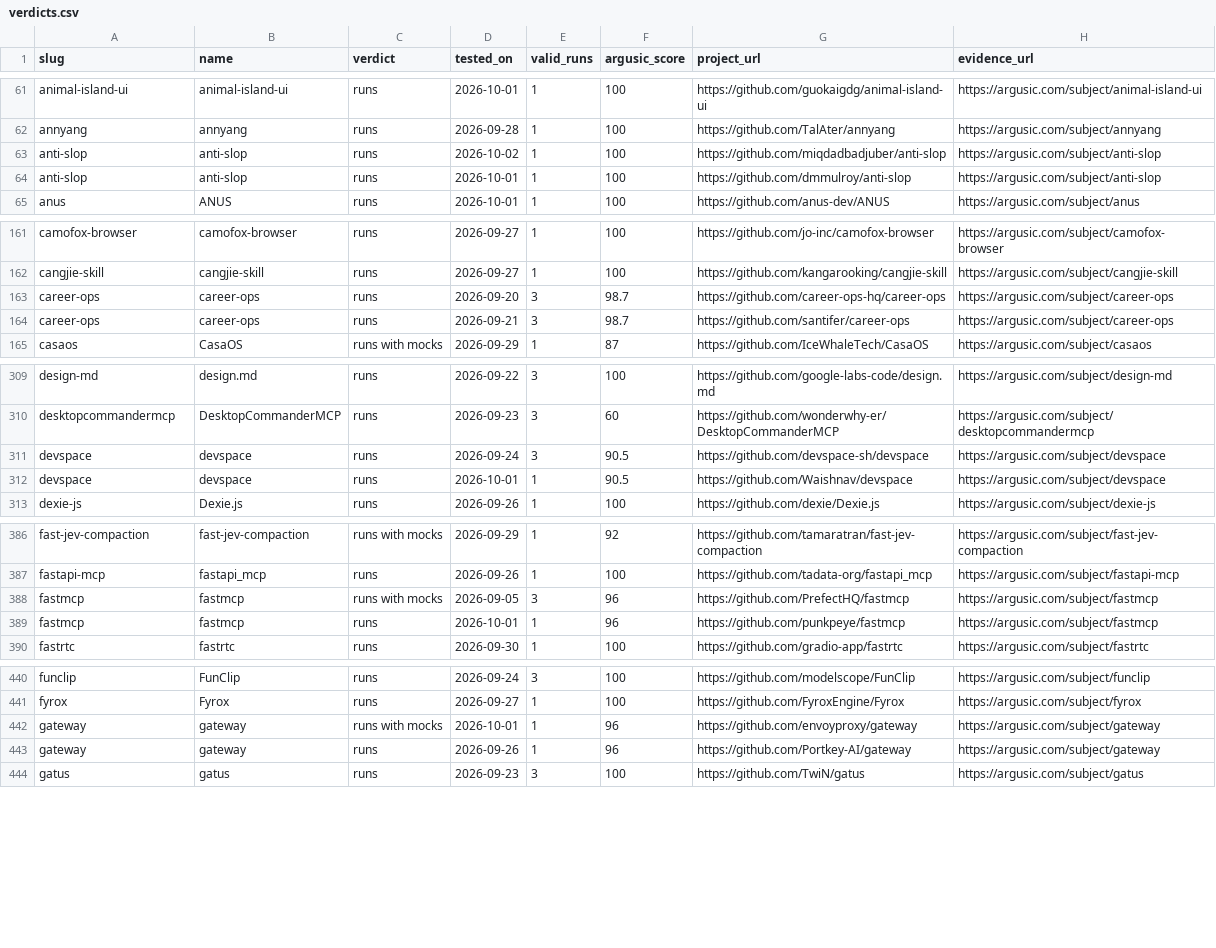
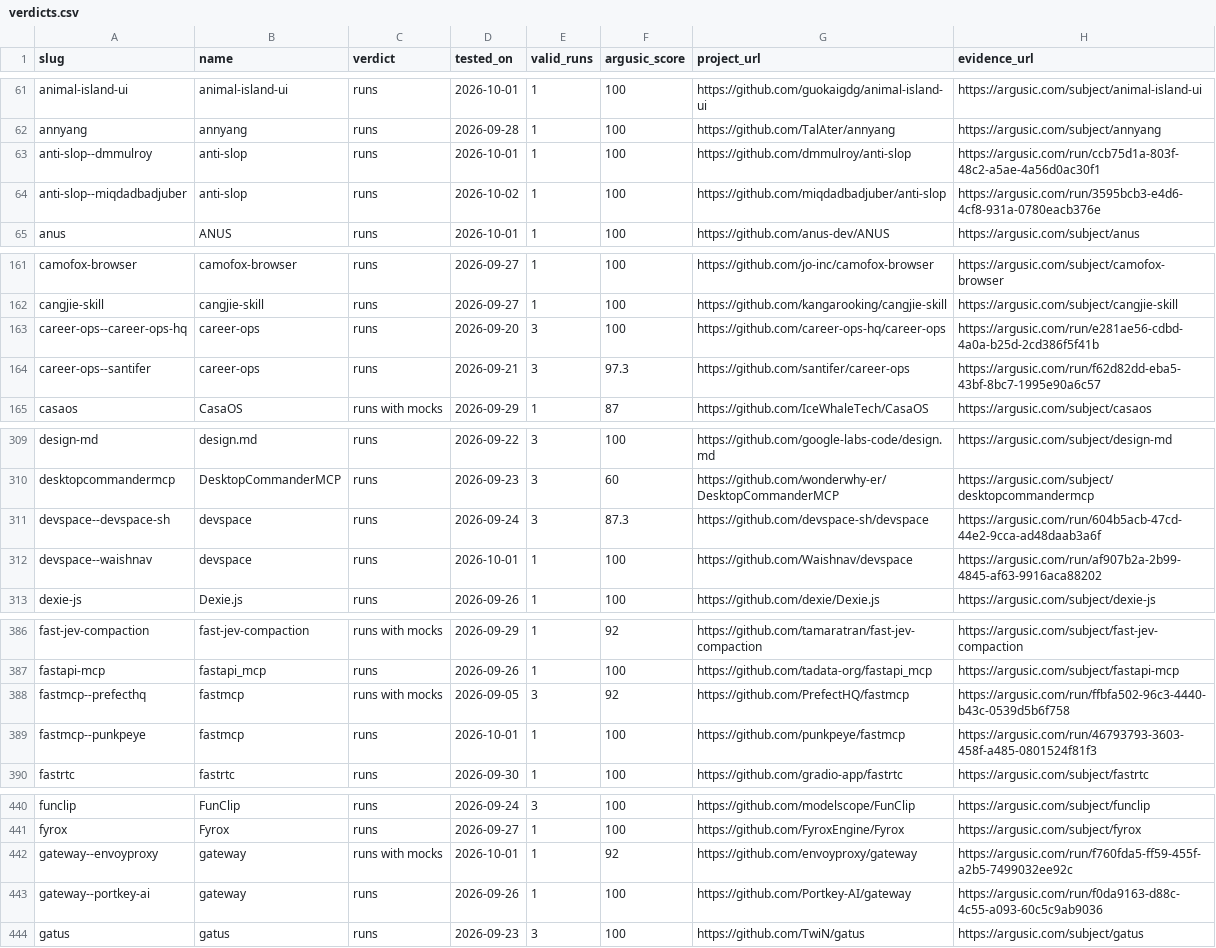
Before and after one commit to Argusic/does-it-run, a CSV file: data/verdicts.csv, drawn as a sheet; only a part is shown, gaps mark what is left out; the diff covers the shown part only.

Commit message:
Update results: 1303 subjects (2026-10-03)

```diff
--- a/data/verdicts.csv
+++ b/data/verdicts.csv
@@ -62,4 +62,4 @@ animal-island-ui,animal-island-ui,runs,2026-10-01,1,100,https://github.com/guoka
 annyang,annyang,runs,2026-09-28,1,100,https://github.com/TalAter/annyang,https://argusic.com/subject/annyang
-anti-slop,anti-slop,runs,2026-10-02,1,100,https://github.com/miqdadbadjuber/anti-slop,https://argusic.com/subject/anti-slop
-anti-slop,anti-slop,runs,2026-10-01,1,100,https://github.com/dmmulroy/anti-slop,https://argusic.com/subject/anti-slop
+anti-slop--dmmulroy,anti-slop,runs,2026-10-01,1,100,https://github.com/dmmulroy/anti-slop,https://argusic.com/run/ccb75d1a-803f-48c2-a5ae-4a56d0ac30f1
+anti-slop--miqdadbadjuber,anti-slop,runs,2026-10-02,1,100,https://github.com/miqdadbadjuber/anti-slop,https://argusic.com/run/3595bcb3-e4d6-4cf8-931a-0780eacb376e
 anus,ANUS,runs,2026-10-01,1,100,https://github.com/anus-dev/ANUS,https://argusic.com/subject/anus
@@ -162,4 +162,4 @@ camofox-browser,camofox-browser,runs,2026-09-27,1,100,https://github.com/jo-inc/
 cangjie-skill,cangjie-skill,runs,2026-09-27,1,100,https://github.com/kangarooking/cangjie-skill,https://argusic.com/subject/cangjie-skill
-career-ops,career-ops,runs,2026-09-20,3,98.7,https://github.com/career-ops-hq/career-ops,https://argusic.com/subject/career-ops
-career-ops,career-ops,runs,2026-09-21,3,98.7,https://github.com/santifer/career-ops,https://argusic.com/subject/career-ops
+career-ops--career-ops-hq,career-ops,runs,2026-09-20,3,100,https://github.com/career-ops-hq/career-ops,https://argusic.com/run/e281ae56-cdbd-4a0a-b25d-2cd386f5f41b
+career-ops--santifer,career-ops,runs,2026-09-21,3,97.3,https://github.com/santifer/career-ops,https://argusic.com/run/f62d82dd-eba5-43bf-8bc7-1995e90a6c57
 casaos,CasaOS,runs with mocks,2026-09-29,1,87,https://github.com/IceWhaleTech/CasaOS,https://argusic.com/subject/casaos
@@ -310,4 +310,4 @@ design-md,design.md,runs,2026-09-22,3,100,https://github.com/google-labs-code/de
 desktopcommandermcp,DesktopCommanderMCP,runs,2026-09-23,3,60,https://github.com/wonderwhy-er/DesktopCommanderMCP,https://argusic.com/subject/desktopcommandermcp
-devspace,devspace,runs,2026-09-24,3,90.5,https://github.com/devspace-sh/devspace,https://argusic.com/subject/devspace
-devspace,devspace,runs,2026-10-01,1,90.5,https://github.com/Waishnav/devspace,https://argusic.com/subject/devspace
+devspace--devspace-sh,devspace,runs,2026-09-24,3,87.3,https://github.com/devspace-sh/devspace,https://argusic.com/run/604b5acb-47cd-44e2-9cca-ad48daab3a6f
+devspace--waishnav,devspace,runs,2026-10-01,1,100,https://github.com/Waishnav/devspace,https://argusic.com/run/af907b2a-2b99-4845-af63-9916aca88202
 dexie-js,Dexie.js,runs,2026-09-26,1,100,https://github.com/dexie/Dexie.js,https://argusic.com/subject/dexie-js
@@ -387,4 +387,4 @@ fast-jev-compaction,fast-jev-compaction,runs with mocks,2026-09-29,1,92,https://
 fastapi-mcp,fastapi_mcp,runs,2026-09-26,1,100,https://github.com/tadata-org/fastapi_mcp,https://argusic.com/subject/fastapi-mcp
-fastmcp,fastmcp,runs with mocks,2026-09-05,3,96,https://github.com/PrefectHQ/fastmcp,https://argusic.com/subject/fastmcp
-fastmcp,fastmcp,runs,2026-10-01,1,96,https://github.com/punkpeye/fastmcp,https://argusic.com/subject/fastmcp
+fastmcp--prefecthq,fastmcp,runs with mocks,2026-09-05,3,92,https://github.com/PrefectHQ/fastmcp,https://argusic.com/run/ffbfa502-96c3-4440-b43c-0539d5b6f758
+fastmcp--punkpeye,fastmcp,runs,2026-10-01,1,100,https://github.com/punkpeye/fastmcp,https://argusic.com/run/46793793-3603-458f-a485-0801524f81f3
 fastrtc,fastrtc,runs,2026-09-30,1,100,https://github.com/gradio-app/fastrtc,https://argusic.com/subject/fastrtc
@@ -441,4 +441,4 @@ funclip,FunClip,runs,2026-09-24,3,100,https://github.com/modelscope/FunClip,http
 fyrox,Fyrox,runs,2026-09-27,1,100,https://github.com/FyroxEngine/Fyrox,https://argusic.com/subject/fyrox
-gateway,gateway,runs with mocks,2026-10-01,1,96,https://github.com/envoyproxy/gateway,https://argusic.com/subject/gateway
-gateway,gateway,runs,2026-09-26,1,96,https://github.com/Portkey-AI/gateway,https://argusic.com/subject/gateway
+gateway--envoyproxy,gateway,runs with mocks,2026-10-01,1,92,https://github.com/envoyproxy/gateway,https://argusic.com/run/f760fda5-ff59-455f-a2b5-7499032ee92c
+gateway--portkey-ai,gateway,runs,2026-09-26,1,100,https://github.com/Portkey-AI/gateway,https://argusic.com/run/f0da9163-d88c-4c55-a093-60c5c9ab9036
 gatus,gatus,runs,2026-09-23,3,100,https://github.com/TwiN/gatus,https://argusic.com/subject/gatus
```
Also changed, not shown: 5 added rows, 5 removed rows and 29 edited cells elsewhere in this file, 28 other files.
